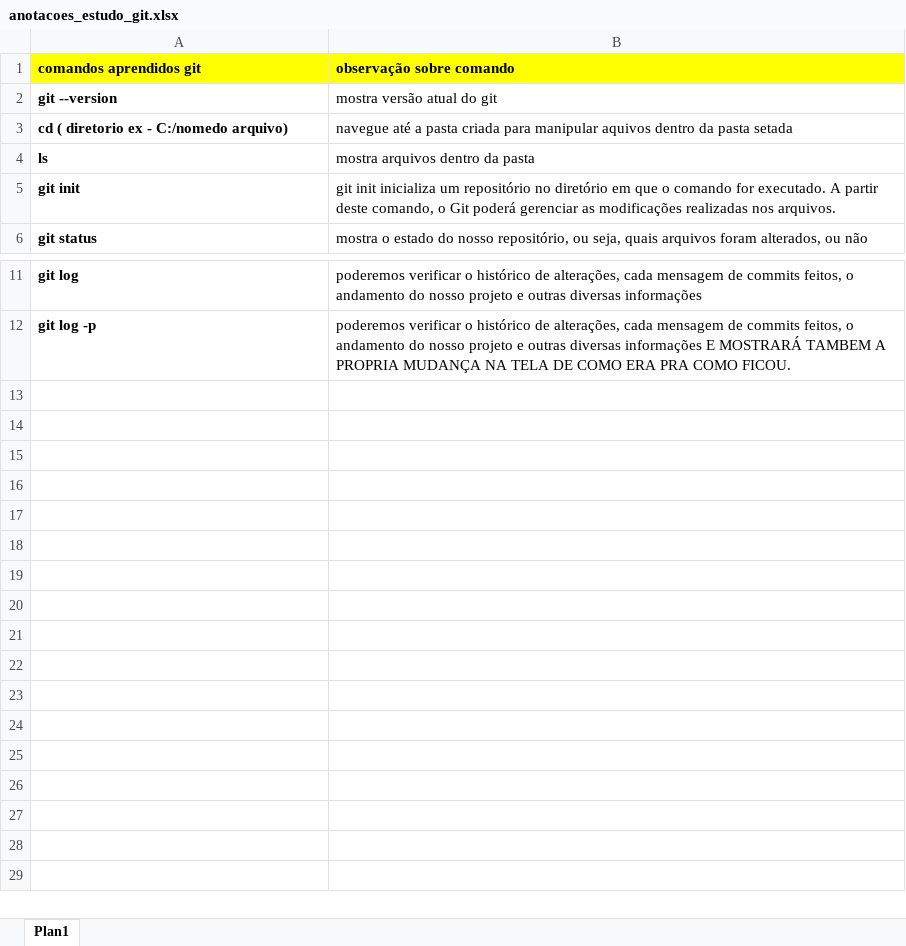
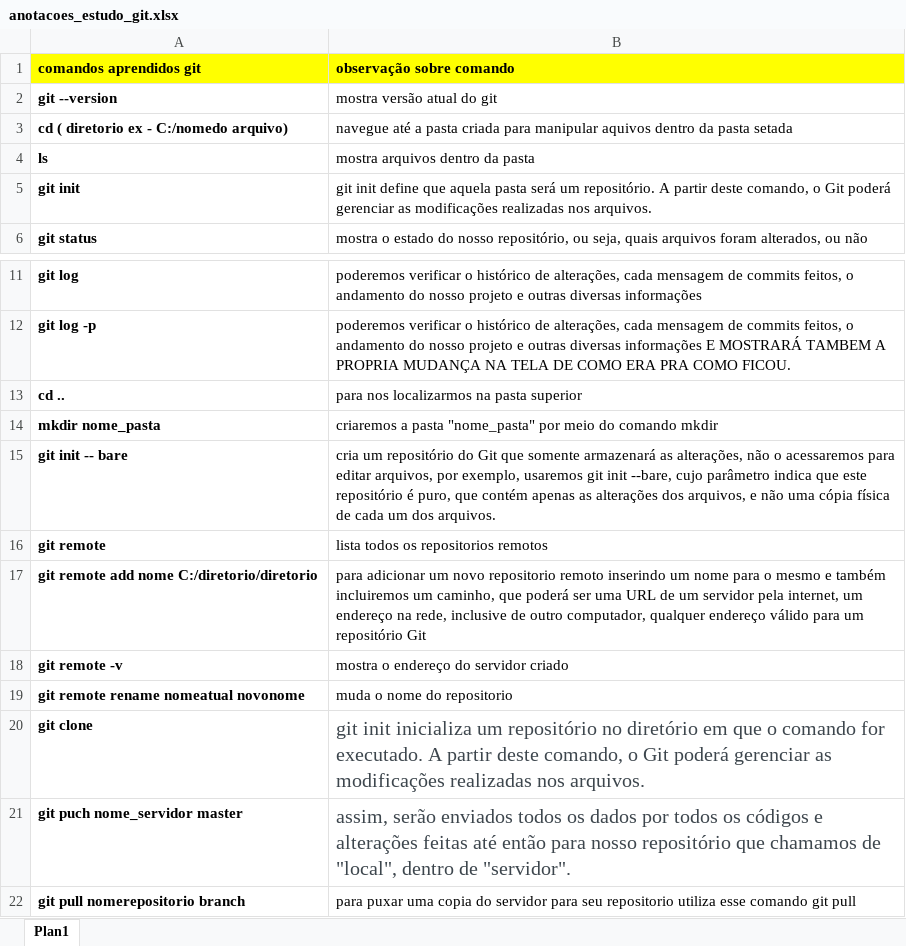
Before and after one commit to vlabson/alura-git, an Excel workbook: anotacoes_estudo_git.xlsx, sheet Plan1, drawn as a sheet; only a part is shown, gaps mark what is left out; values as stored, in another font and other column widths than the file's, no borders; the diff names each change by its address in the sheet, - before the commit and + after, or states it on an @@ line.

Commit message:
atualização na planilha de aanotações git pull

```diff
--- a/anotacoes_estudo_git.xlsx (sheet Plan1)
+++ b/anotacoes_estudo_git.xlsx (sheet Plan1)
-B5 (observação sobre comando): git init inicializa um repositório no diretório em que o comando for executado. A partir…
+B5 (observação sobre comando): git init define que aquela pasta será um repositório. A partir…
+row 13: cd .. | para nos localizarmos na pasta superior
+row 14: mkdir nome_pasta | criaremos a pasta "nome_pasta" por meio do comando mkdir
+row 15: git init -- bare | cria um repositório do Git que somente armazenará as alterações, não o acessaremos para editar arquivos, por exemplo, usaremos git init --bare, cujo parâmetro indica que este repositório é puro, que contém apenas as alterações dos arquivos, e não uma cópia física de cada um dos arquivos.
+row 16: git remote | lista todos os repositorios remotos
+row 17: git remote add nome C:/diretorio/diretorio | para adicionar um novo repositorio remoto inserindo um nome para o mesmo e também incluiremos um caminho, que poderá ser uma URL de um servidor pela internet, um endereço na rede, inclusive de outro computador, qualquer endereço válido para um repositório Git
+row 18: git remote -v | mostra o endereço do servidor criado
+row 19: git remote rename nomeatual novonome | muda o nome do repositorio
+row 20: git clone | git init inicializa um repositório no diretório em que o comando for executado. A partir deste comando, o Git poderá gerenciar as modificações realizadas nos arquivos.
+row 21: git puch nome_servidor master | assim, serão enviados todos os dados por todos os códigos e alterações feitas até então para nosso repositório que chamamos de "local", dentro de "servidor".
+row 22: git pull nomerepositorio branch | para puxar uma copia do servidor para seu repositorio utiliza esse comando git pull
```
